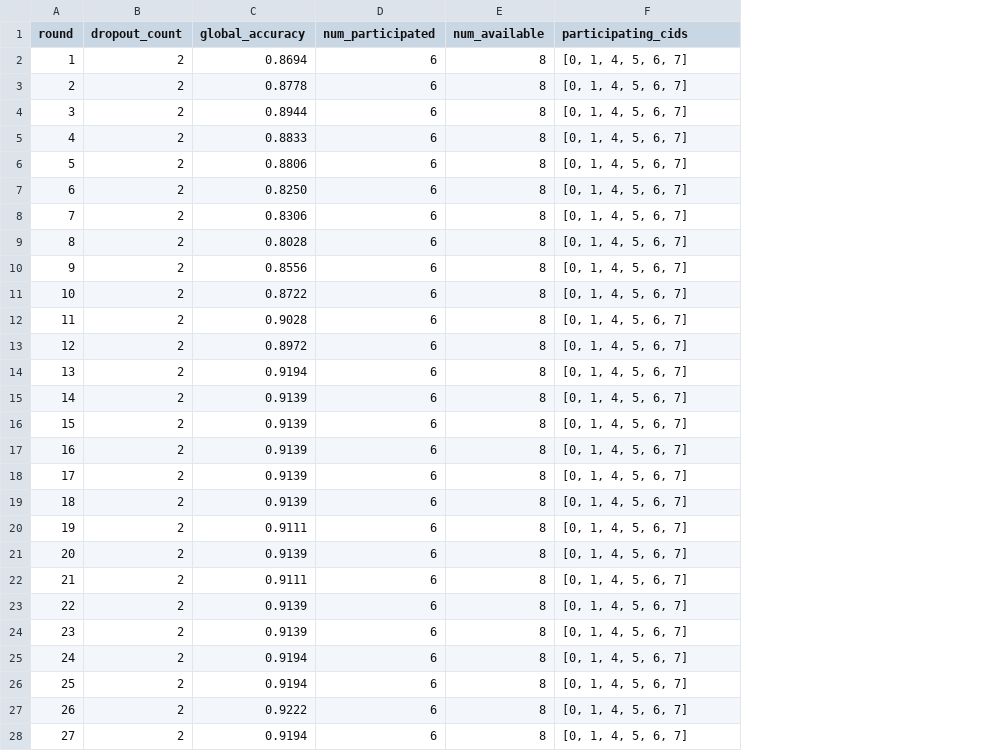
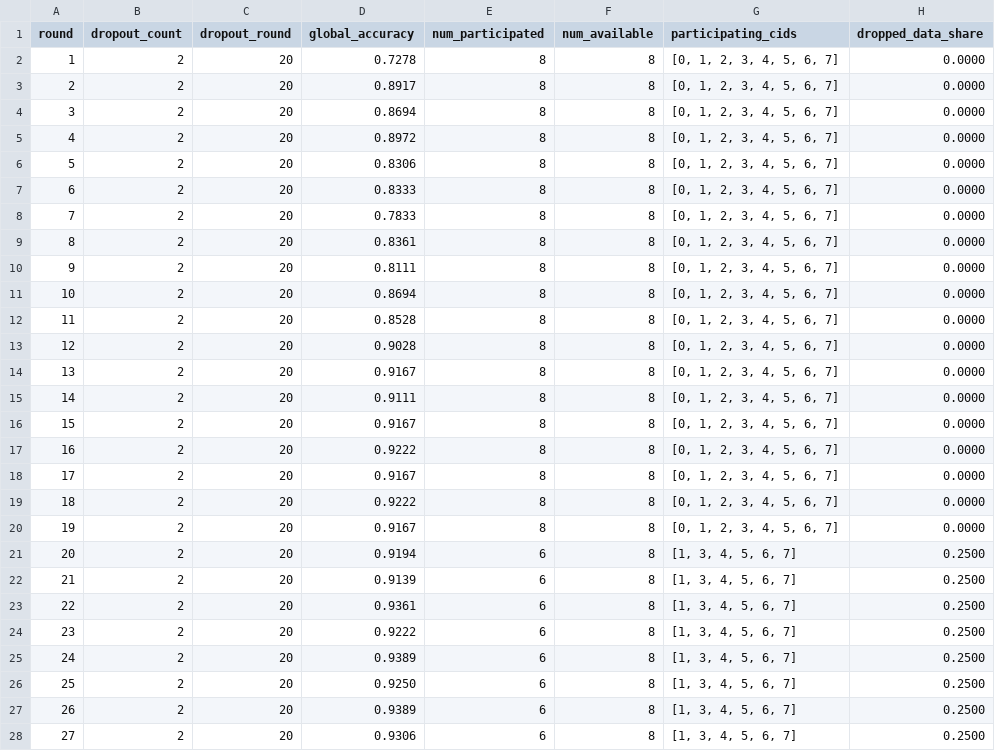
Before and after one commit to Sabrinaaddo07/federated-chi, a CSV file: results_dropout_2.csv, drawn as a sheet; only a part is shown; addresses are those after the commit; the diff covers the shown part only; the diff names each change by its address in the sheet, - before the commit and + after, or states it on an @@ line.

```diff
--- a/results_dropout_2.csv
+++ b/results_dropout_2.csv
+column C (dropout_round), rows 2-28: all 20
+column H (dropped_data_share), rows 2-28: 0.0000 | 0.0000 | 0.0000 | 0.0000 | 0.0000 | 0.0000 | 0.0000 | 0.0000 | 0.0000 | 0.0000 | 0.0000 | 0.0000 | 0.0000 | 0.0000 | 0.0000 | 0.0000 | 0.0000 | 0.0000 | 0.0000 | 0.2500 | 0.2500 | 0.2500 | 0.2500 | 0.2500 | 0.2500 | 0.2500 | 0.2500
-D2 (global_accuracy): 0.8694
+D2 (global_accuracy): 0.7278
-E2:E20 (num_participated): 6
+E2:E20 (num_participated): 8
-G2:G20 (participating_cids): [0, 1, 4, 5, 6, 7]
+G2:G20 (participating_cids): [0, 1, 2, 3, 4, 5, 6, 7]
-D3 (global_accuracy): 0.8778
+D3 (global_accuracy): 0.8917
-D4 (global_accuracy): 0.8944
+D4 (global_accuracy): 0.8694
-D5 (global_accuracy): 0.8833
+D5 (global_accuracy): 0.8972
-D6 (global_accuracy): 0.8806
+D6 (global_accuracy): 0.8306
-D7 (global_accuracy): 0.8250
+D7 (global_accuracy): 0.8333
-D8 (global_accuracy): 0.8306
+D8 (global_accuracy): 0.7833
-D9 (global_accuracy): 0.8028
+D9 (global_accuracy): 0.8361
-D10 (global_accuracy): 0.8556
+D10 (global_accuracy): 0.8111
-D11 (global_accuracy): 0.8722
+D11 (global_accuracy): 0.8694
-D12 (global_accuracy): 0.9028
+D12 (global_accuracy): 0.8528
-D13 (global_accuracy): 0.8972
+D13 (global_accuracy): 0.9028
-D14 (global_accuracy): 0.9194
+D14 (global_accuracy): 0.9167
-D15 (global_accuracy): 0.9139
+D15 (global_accuracy): 0.9111
-D16 (global_accuracy): 0.9139
+D16 (global_accuracy): 0.9167
-D17 (global_accuracy): 0.9139
+D17 (global_accuracy): 0.9222
-D18 (global_accuracy): 0.9139
+D18 (global_accuracy): 0.9167
-D19 (global_accuracy): 0.9139
+D19 (global_accuracy): 0.9222
-D20 (global_accuracy): 0.9111
+D20 (global_accuracy): 0.9167
-D21 (global_accuracy): 0.9139
+D21 (global_accuracy): 0.9194
-G21:G28 (participating_cids): [0, 1, 4, 5, 6, 7]
+G21:G28 (participating_cids): [1, 3, 4, 5, 6, 7]
-D22 (global_accuracy): 0.9111
+D22 (global_accuracy): 0.9139
-D23 (global_accuracy): 0.9139
+D23 (global_accuracy): 0.9361
-D24 (global_accuracy): 0.9139
+D24 (global_accuracy): 0.9222
-D25 (global_accuracy): 0.9194
+D25 (global_accuracy): 0.9389
-D26 (global_accuracy): 0.9194
+D26 (global_accuracy): 0.9250
-D27 (global_accuracy): 0.9222
+D27 (global_accuracy): 0.9389
-D28 (global_accuracy): 0.9194
+D28 (global_accuracy): 0.9306
```
Also changed, not shown: 26 edited cells elsewhere in this file, results_dropout_0.csv, results_dropout_4.csv, 5 other files.
